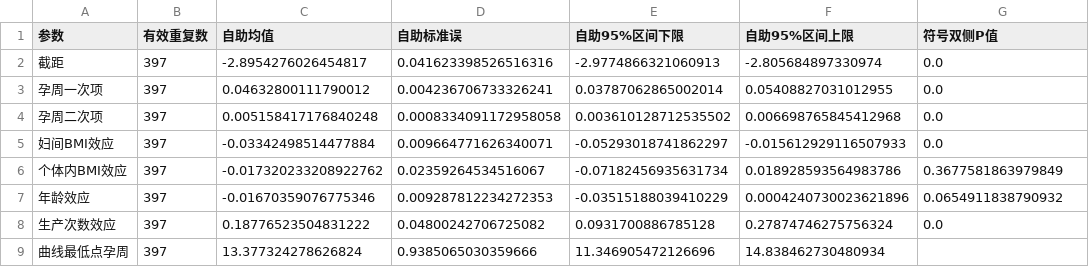
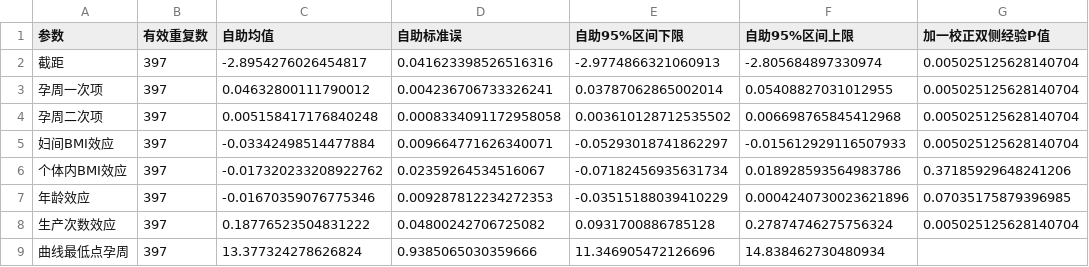
Before and after one commit to polar-114514/c-problem-paper-reference, a CSV file: 01_第一问/04_代码/关系建模/第一问建模完整复现包_20260824/04_主审验收/二次Logit混合模型独立复核/主线候选_簇自助置信区间.csv, drawn as a sheet.

```diff
--- a/01_第一问/04_代码/关系建模/第一问建模完整复现包_20260824/04_主审验收/二次Logit混合模型独立复核/主线候选_簇自助置信区间.csv
+++ b/01_第一问/04_代码/关系建模/第一问建模完整复现包_20260824/04_主审验收/二次Logit混合模型独立复核/主线候选_簇自助置信区间.csv
@@ -1,9 +1,9 @@
-参数,有效重复数,自助均值,自助标准误,自助95%区间下限,自助95%区间上限,符号双侧P值
-截距,397,-2.8954276026454817,0.041623398526516316,-2.9774866321060913,-2.805684897330974,0.0
-孕周一次项,397,0.04632800111790012,0.004236706733326241,0.03787062865002014,0.05408827031012955,0.0
-孕周二次项,397,0.005158417176840248,0.0008334091172958058,0.003610128712535502,0.006698765845412968,0.0
-妇间BMI效应,397,-0.03342498514477884,0.009664771626340071,-0.05293018741862297,-0.015612929116507933,0.0
-个体内BMI效应,397,-0.017320233208922762,0.02359264534516067,-0.07182456935631734,0.018928593564983786,0.3677581863979849
-年龄效应,397,-0.01670359076775346,0.009287812234272353,-0.03515188039410229,0.0004240730023621896,0.0654911838790932
-生产次数效应,397,0.18776523504831222,0.04800242706725082,0.0931700886785128,0.27874746275756324,0.0
+参数,有效重复数,自助均值,自助标准误,自助95%区间下限,自助95%区间上限,加一校正双侧经验P值
+截距,397,-2.8954276026454817,0.041623398526516316,-2.9774866321060913,-2.805684897330974,0.005025125628140704
+孕周一次项,397,0.04632800111790012,0.004236706733326241,0.03787062865002014,0.05408827031012955,0.005025125628140704
+孕周二次项,397,0.005158417176840248,0.0008334091172958058,0.003610128712535502,0.006698765845412968,0.005025125628140704
+妇间BMI效应,397,-0.03342498514477884,0.009664771626340071,-0.05293018741862297,-0.015612929116507933,0.005025125628140704
+个体内BMI效应,397,-0.017320233208922762,0.02359264534516067,-0.07182456935631734,0.018928593564983786,0.37185929648241206
+年龄效应,397,-0.01670359076775346,0.009287812234272353,-0.03515188039410229,0.0004240730023621896,0.07035175879396985
+生产次数效应,397,0.18776523504831222,0.04800242706725082,0.0931700886785128,0.27874746275756324,0.005025125628140704
 曲线最低点孕周,397,13.377324278626824,0.9385065030359666,11.346905472126696,14.838462730480934,
```
Also changed, not shown: 01_第一问/04_代码/关系建模/第一问建模完整复现包_20260824/04_主审验收/二次Logit混合模型独立复核/主线候选_渐近系数表.csv, 01_第一问/05_结果数据/关系建模/第一问推荐模型系数与显著性.csv, 16 other files.
